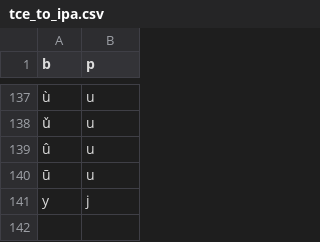
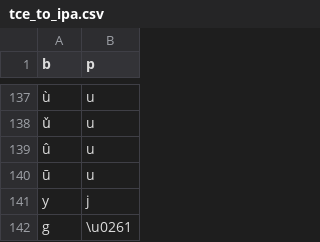
Before and after one commit to roedoejet/g2p, a CSV file: g2p/mappings/langs/tce/tce_to_ipa.csv, drawn as a sheet; only a part is shown, gaps mark what is left out.

Commit message:
tce: map ascii g to ipa g

```diff
--- a/g2p/mappings/langs/tce/tce_to_ipa.csv
+++ b/g2p/mappings/langs/tce/tce_to_ipa.csv
@@ -141 +141,2 @@ ū,u
 y,j
+g,\u0261
```
